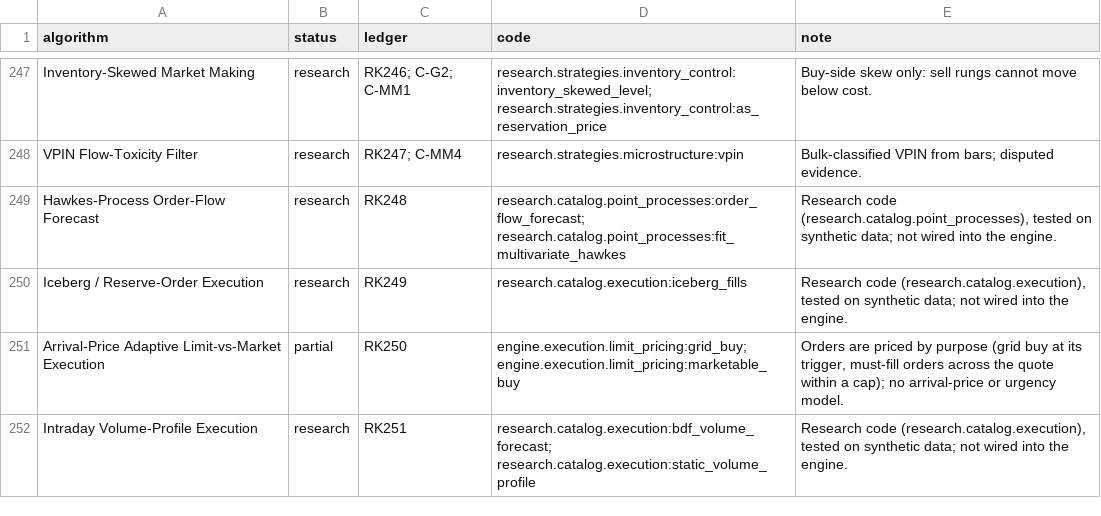
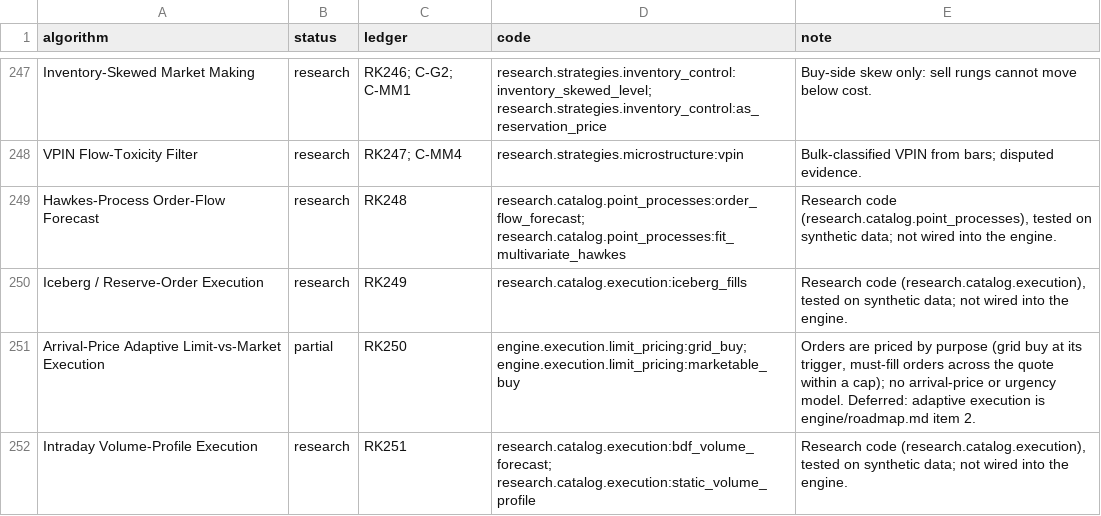
Before and after one commit to AshitakaLax/volatility-ai, a CSV file: docs/algorithms/implementation_status.csv, drawn as a sheet; only a part is shown, gaps mark what is left out; the diff covers the shown part only.

```diff
--- a/docs/algorithms/implementation_status.csv
+++ b/docs/algorithms/implementation_status.csv
@@ -250,3 +250,3 @@ Hawkes-Process Order-Flow Forecast,research,RK248,research.catalog.point_process
 Iceberg / Reserve-Order Execution,research,RK249,research.catalog.execution:iceberg_fills,"Research code (research.catalog.execution), tested on synthetic data; not wired into the engine."
-Arrival-Price Adaptive Limit-vs-Market Execution,partial,RK250,engine.execution.limit_pricing:grid_buy; engine.execution.limit_pricing:marketable_buy,"Orders are priced by purpose (grid buy at its trigger, must-fill orders across the quote within a cap); no arrival-price or urgency model."
+Arrival-Price Adaptive Limit-vs-Market Execution,partial,RK250,engine.execution.limit_pricing:grid_buy; engine.execution.limit_pricing:marketable_buy,"Orders are priced by purpose (grid buy at its trigger, must-fill orders across the quote within a cap); no arrival-price or urgency model. Deferred: adaptive execution is engine/roadmap.md item 2."
 Intraday Volume-Profile Execution,research,RK251,research.catalog.execution:bdf_volume_forecast; research.catalog.execution:static_volume_profile,"Research code (research.catalog.execution), tested on synthetic data; not wired into the engine."
```
Also changed, not shown: 81 edited cells elsewhere in this file, 49 other files.
